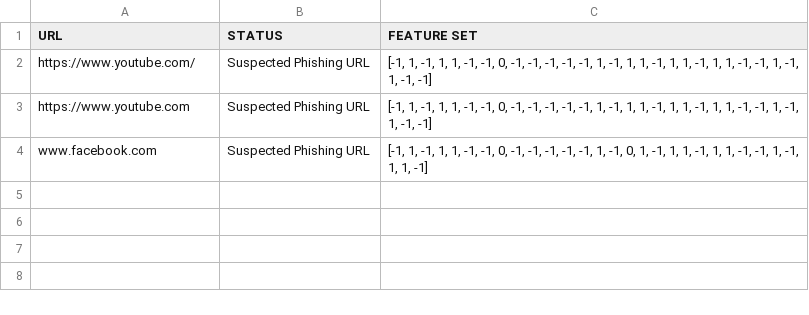
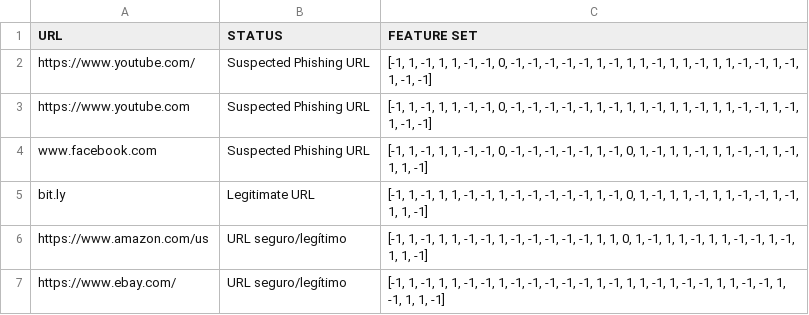
Before and after one commit to pry20220144tp2/tp2_20220144, a CSV file: URL file.csv, drawn as a sheet; the diff names each change by its address in the sheet, - before the commit and + after, or states it on an @@ line.

```diff
--- a/URL file.csv
+++ b/URL file.csv
+row 5: bit.ly | Legitimate URL | [-1, 1, -1, 1, 1, -1, -1, 1, -1, -1, -1, -1, -1, 1, -1, 0, 1, -1, 1, 1, -1, 1, 1, -1, -1, 1, -1, 1, 1, -1]
+row 6: https://www.amazon.com/us | URL seguro/legítimo | [-1, 1, -1, 1, 1, -1, -1, 1, -1, -1, -1, -1, -1, 1, 1, 0, 1, -1, 1, 1, -1, 1, 1, -1, -1, 1, -1, 1, 1, -1]
+row 7: https://www.ebay.com/ | URL seguro/legítimo | [-1, 1, -1, 1, 1, -1, -1, 1, -1, -1, -1, -1, -1, 1, -1, 1, 1, -1, 1, -1, -1, 1, 1, -1, -1, 1, -1, 1, 1, -1]
```
Also changed, not shown: 9 other files.
